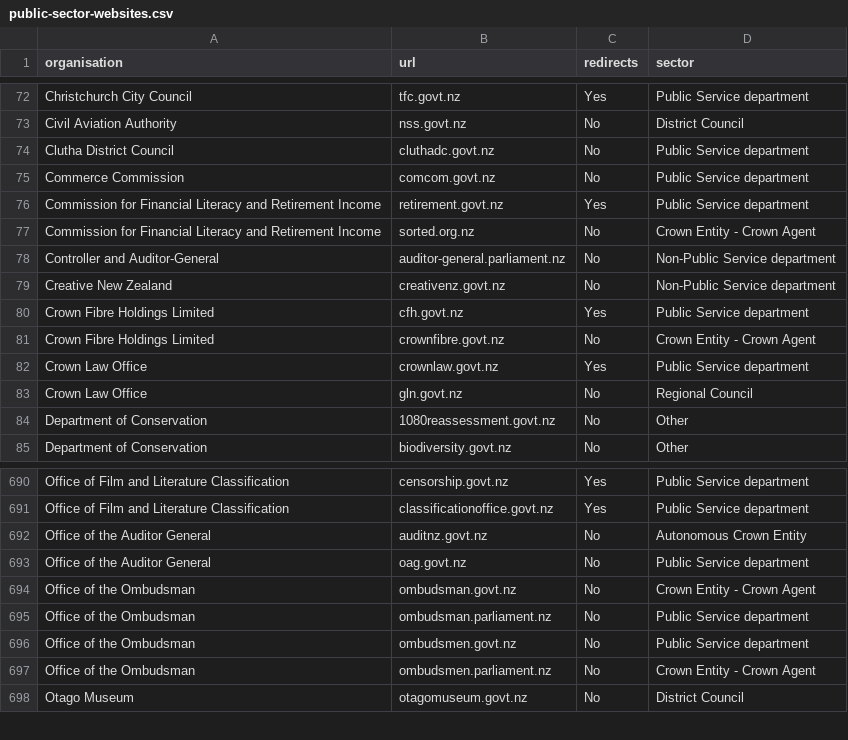
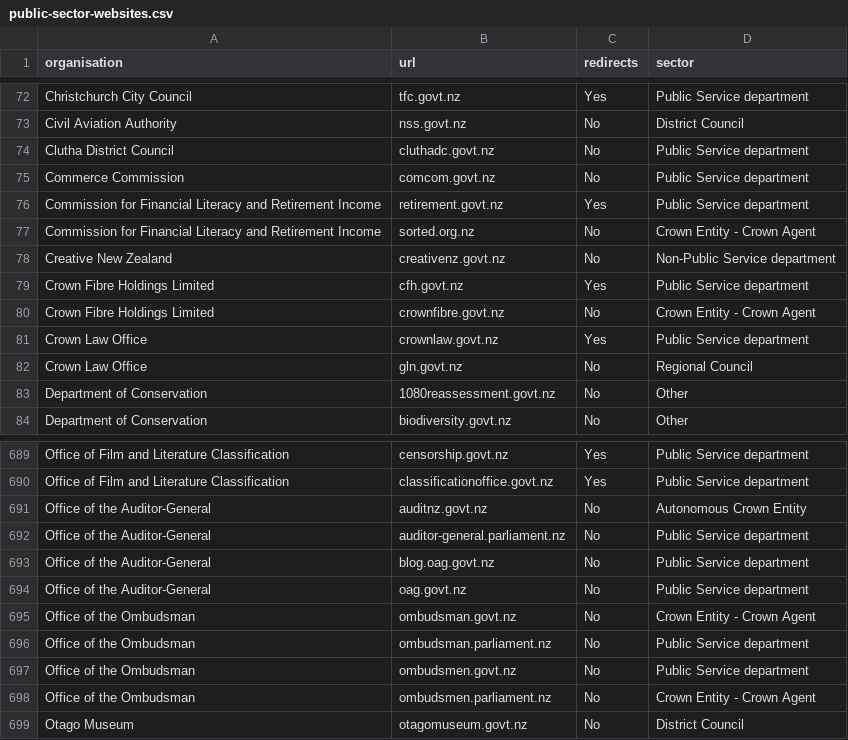
Before and after one commit to GOVTNZ/public-sector-websites, a CSV file: public-sector-websites.csv, drawn as a sheet; only a part is shown, gaps mark what is left out.

Commit message:
Update Office of the Auditor-General
Thanks to Rachael Fogarty for the update via email.

```diff
--- a/public-sector-websites.csv
+++ b/public-sector-websites.csv
@@ -77,3 +77,2 @@ Commission for Financial Literacy and Retirement Income,retirement.govt.nz,Yes,P
 Commission for Financial Literacy and Retirement Income,sorted.org.nz,No,Crown Entity - Crown Agent
-Controller and Auditor-General,auditor-general.parliament.nz,No,Non-Public Service department
 Creative New Zealand ,creativenz.govt.nz,No,Non-Public Service department
@@ -691,4 +690,6 @@ Office of Film and Literature Classification,censorship.govt.nz,Yes,Public Servi
 Office of Film and Literature Classification,classificationoffice.govt.nz,Yes,Public Service department
-Office of the Auditor General,auditnz.govt.nz,No,Autonomous Crown Entity
-Office of the Auditor General,oag.govt.nz,No,Public Service department
+Office of the Auditor-General,auditnz.govt.nz,No,Autonomous Crown Entity
+Office of the Auditor-General,auditor-general.parliament.nz,No,Public Service department
+Office of the Auditor-General,blog.oag.govt.nz,No,Public Service department
+Office of the Auditor-General,oag.govt.nz,No,Public Service department
 Office of the Ombudsman ,ombudsman.govt.nz,No,Crown Entity - Crown Agent
```
